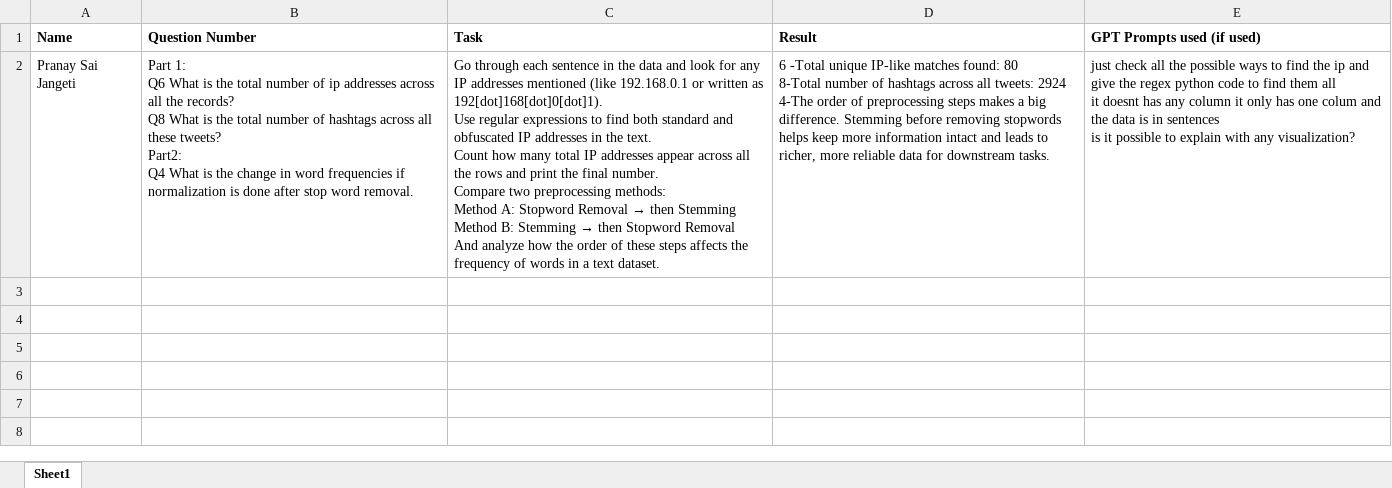
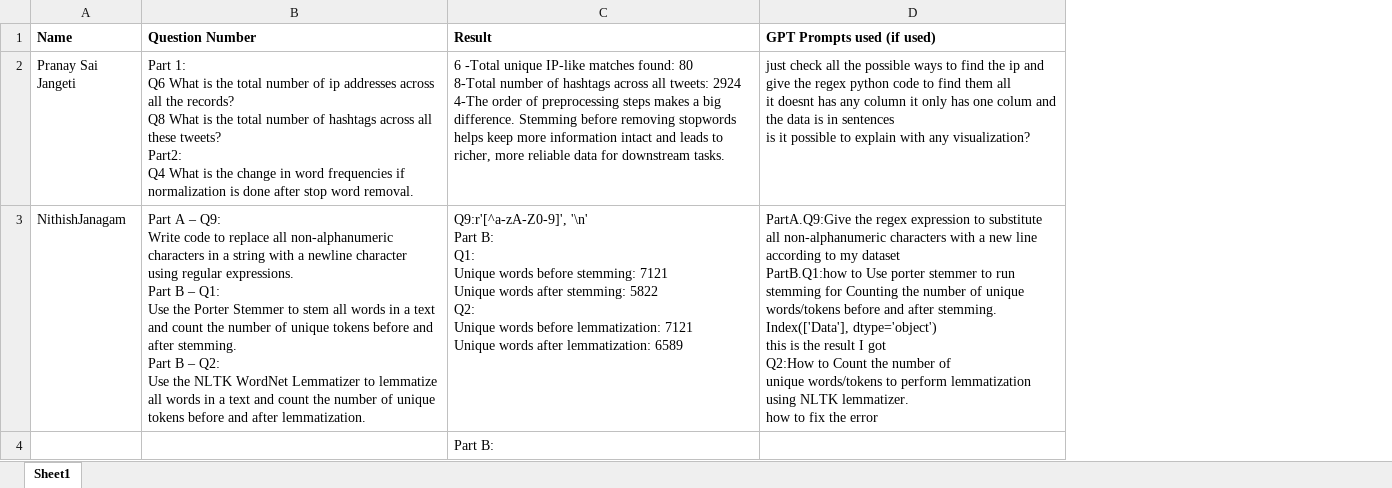
Before and after one commit to LCIT-AISC-T3-S25/Group4, an Excel workbook: MECE/MECE.xlsx, sheet Sheet1, drawn as a sheet; values as stored, in another font and other column widths than the file's, no borders; removed rows and columns are numbered as before the commit, all else as after; ↵ is a line break in a cell; the diff names each change by its address in the sheet, - before the commit and + after, or states it on an @@ line.

Commit message:
nithishcommit

```diff
--- a/MECE/MECE.xlsx (sheet Sheet1)
+++ b/MECE/MECE.xlsx (sheet Sheet1)
-column C (Task), row 2: Go through each sentence in the data and look for any IP addresses mentioned (like 192.168.0.1 or written as 192[dot]168[dot]0[dot]1). ↵ Use regular expressions to find both standard and obfuscated IP addresses in the text. ↵ Count how many total IP addresses appear across all the rows and print the final number. ↵ Compare two preprocessing methods: ↵ Method A: Stopword Removal → then Stemming ↵ Method B: Stemming → then Stopword Removal ↵ And analyze how the order of these steps affects the frequency of words in a text dataset.
+row 3: NithishJanagam | Part A – Q9: ↵ Write code to replace all non-alphanumeric characters in a string with a newline character using regular expressions. ↵ Part B – Q1: ↵ Use the Porter Stemmer to stem all words in a text and count the number of unique tokens before and after stemming. ↵ Part B – Q2: ↵ Use the NLTK WordNet Lemmatizer to lemmatize all words in a text and count the number of unique tokens before and after lemmatization. | Q9:r'[^a-zA-Z0-9]', '\n' ↵ Part B: ↵ Q1: ↵ Unique words before stemming: 7121 ↵ Unique words after stemming: 5822 ↵ Q2: ↵ Unique words before lemmatization: 7121 ↵ Unique words after lemmatization: 6589 | PartA.Q9:Give the regex expression to substitute all non-alphanumeric characters with a new line according to my dataset ↵ PartB.Q1:how to Use porter stemmer to run stemming for Counting the number of unique words/tokens before and after stemming. ↵ Index(['Data'], dtype='object') ↵ this is the result I got ↵ Q2:How to Count the number of ↵ unique words/tokens to perform lemmatization using NLTK lemmatizer. ↵ how to fix the error
+row 4:  |  | Part B:
```
